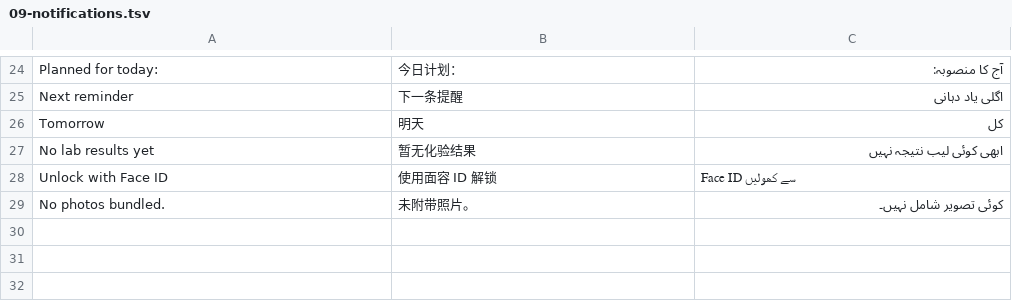
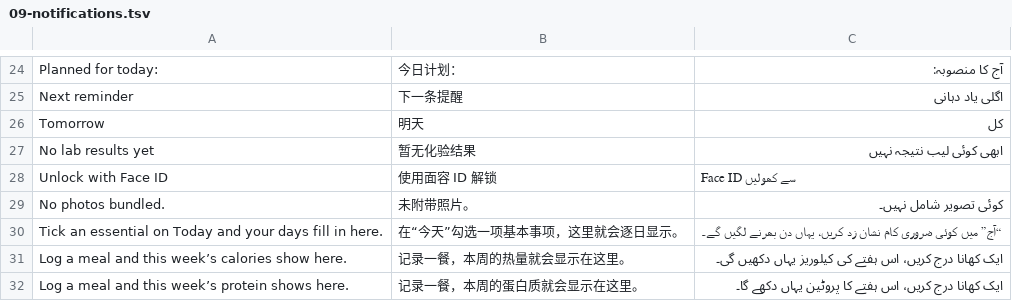
Before and after one commit to SylusZephyr/SylusZephyr, a TSV file: translations/09-notifications.tsv, drawn as a sheet; only a part is shown, gaps mark what is left out; the diff names each change by its address in the sheet, - before the commit and + after, or states it on an @@ line.

Commit message:
Charts explain how to fill them; Urdu week strips use Urdu day names
From an audit of the running app.

- Track's bar charts (essentials per day, calories and protein) drew
  bare axes before anything was logged. barChart now takes an `empty`
  message, as the line and sleep charts already do.
- The day strips in Track and Train used Intl's narrow weekday, which
  for Urdu is a Latin letter (S, M, T…). The new S.dayInitial() uses
  the short native name wherever the narrow form comes out in Latin
  outside English.
- The zh/ur crawl now also flags a lone Latin capital. It fails on the
  old Urdu strips.

docs/ENGINEERING-PLAN.md adds Phase 6, continuous improvement, with
these two items done.

```diff
--- a/translations/09-notifications.tsv
+++ b/translations/09-notifications.tsv
+row 30: Tick an essential on Today and your days fill in here. | 在“今天”勾选一项基本事项，这里就会逐日显示。 | “آج” میں کوئی ضروری کام نشان زد کریں، یہاں دن بھرنے لگیں گے۔
+row 31: Log a meal and this week’s calories show here. | 记录一餐，本周的热量就会显示在这里。 | ایک کھانا درج کریں، اس ہفتے کی کیلوریز یہاں دکھیں گی۔
+row 32: Log a meal and this week’s protein shows here. | 记录一餐，本周的蛋白质就会显示在这里。 | ایک کھانا درج کریں، اس ہفتے کا پروٹین یہاں دکھے گا۔
```
Also changed, not shown: 11 other files.
